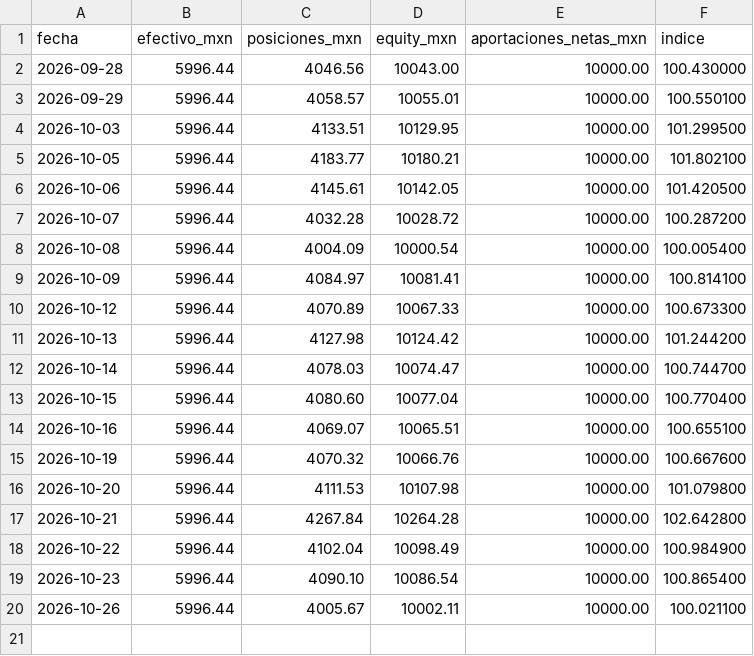
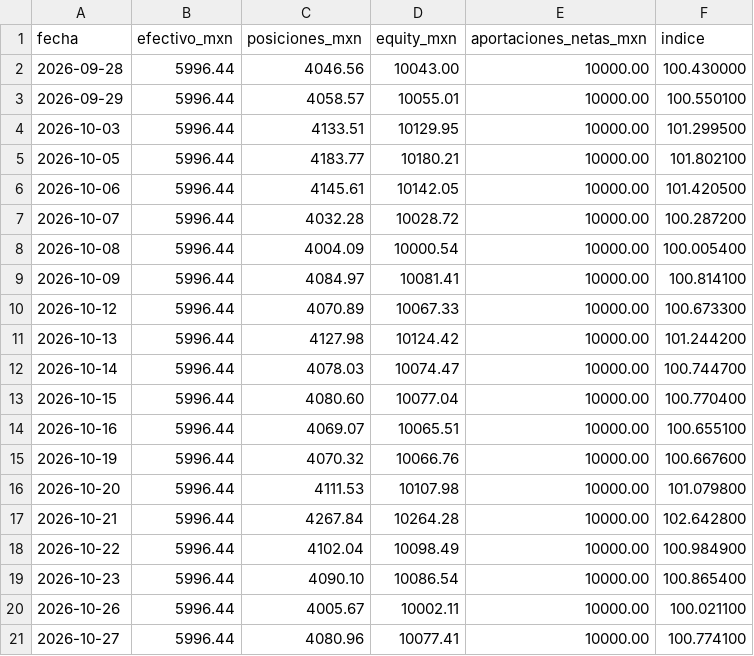
Before and after one commit to izurieta77/New1, a CSV file: bitacora/papel-binance/equity.csv, drawn as a sheet.

```diff
--- a/bitacora/papel-binance/equity.csv
+++ b/bitacora/papel-binance/equity.csv
@@ -20 +20,2 @@ fecha,efectivo_mxn,posiciones_mxn,equity_mxn,aportaciones_netas_mxn,indice
 2026-10-26,5996.44,4005.67,10002.11,10000.00,100.021100
+2026-10-27,5996.44,4080.96,10077.41,10000.00,100.774100
```
Also changed, not shown: bitacora/equity.csv, bitacora/real-binance/equity.csv, 13 other files.
